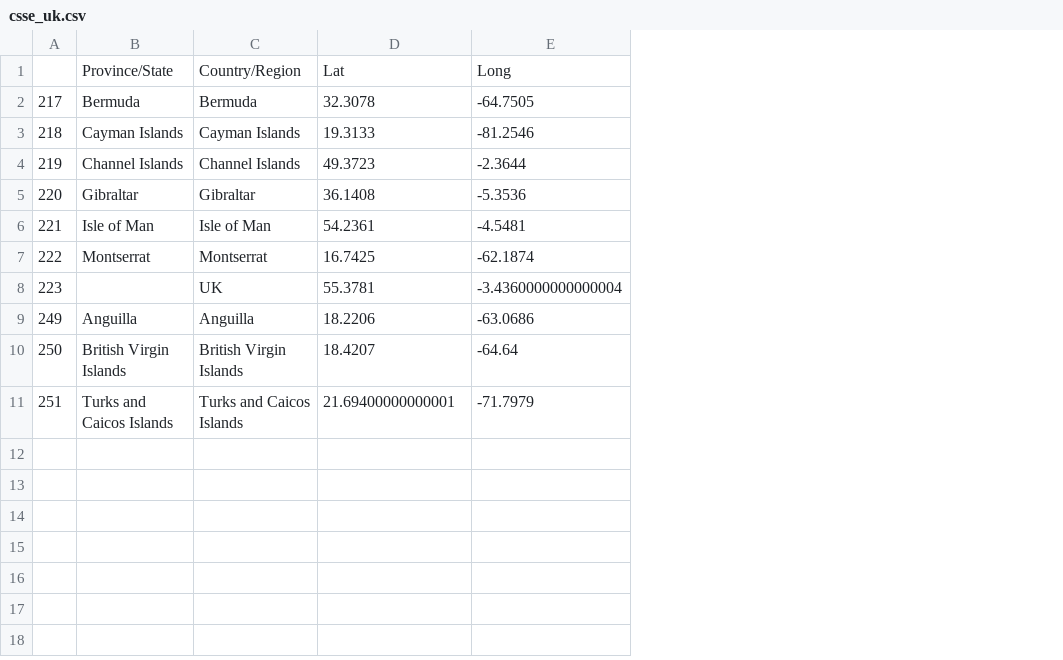
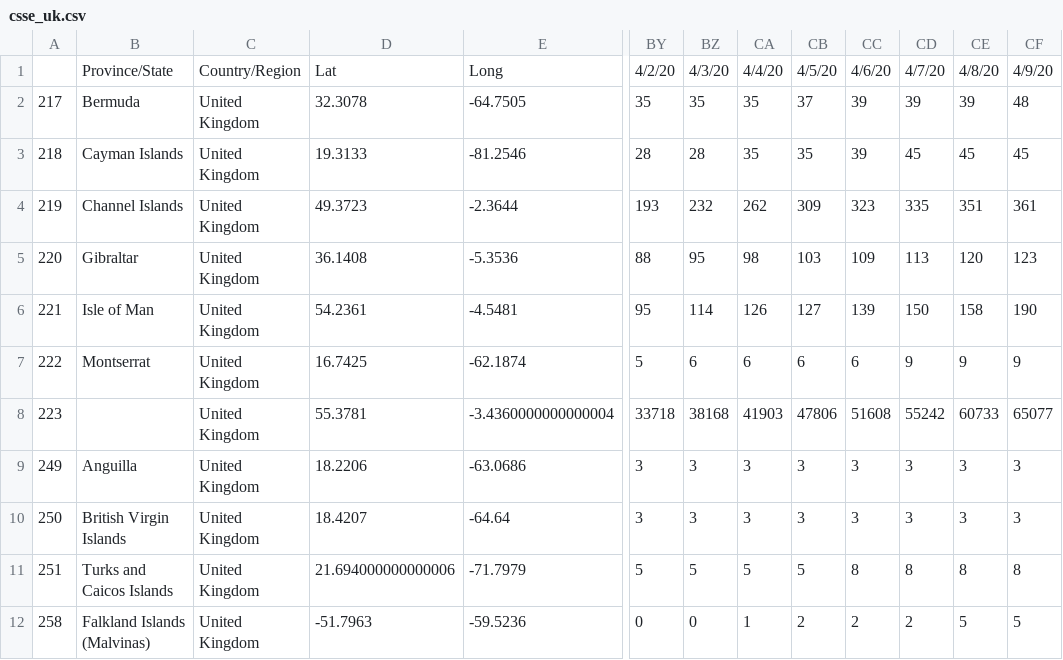
Before and after one commit to nZhangx/CPSC540_Covid, a CSV file: active_data/csse_uk.csv, drawn as a sheet; only a part is shown, gaps mark what is left out; removed rows and columns are numbered as before the commit, all else as after; rows hold the shown columns only; the diff names each change by its address in the sheet, - before the commit and + after, or states it on an @@ line.

```diff
--- a/active_data/csse_uk.csv
+++ b/active_data/csse_uk.csv
-column C, rows 1-11: Country/Region | Bermuda | Cayman Islands | Channel Islands | Gibraltar | Isle of Man | Montserrat | UK | Anguilla | British Virgin Islands | Turks and Caicos Islands
+column C, rows 1-11: Country/Region | United Kingdom | United Kingdom | United Kingdom | United Kingdom | United Kingdom | United Kingdom | United Kingdom | United Kingdom | United Kingdom | United Kingdom
+column BY, rows 1-11: 4/2/20 | 35 | 28 | 193 | 88 | 95 | 5 | 33718 | 3 | 3 | 5
+column BZ, rows 1-11: 4/3/20 | 35 | 28 | 232 | 95 | 114 | 6 | 38168 | 3 | 3 | 5
+column CA, rows 1-11: 4/4/20 | 35 | 35 | 262 | 98 | 126 | 6 | 41903 | 3 | 3 | 5
+column CB, rows 1-11: 4/5/20 | 37 | 35 | 309 | 103 | 127 | 6 | 47806 | 3 | 3 | 5
+column CC, rows 1-11: 4/6/20 | 39 | 39 | 323 | 109 | 139 | 6 | 51608 | 3 | 3 | 8
+column CD, rows 1-11: 4/7/20 | 39 | 45 | 335 | 113 | 150 | 9 | 55242 | 3 | 3 | 8
+column CE, rows 1-11: 4/8/20 | 39 | 45 | 351 | 120 | 158 | 9 | 60733 | 3 | 3 | 8
+column CF, rows 1-11: 4/9/20 | 48 | 45 | 361 | 123 | 190 | 9 | 65077 | 3 | 3 | 8
-D11: 21.69400000000001
+D11: 21.694000000000006
+row 12: 258 | Falkland Islands (Malvinas) | United Kingdom | -51.7963 | -59.5236 | 0 | 0 | 1 | 2 | 2 | 2 | 5 | 5
```
Also changed, not shown: active_data/csse_australia.csv, active_data/csse_canada.csv, 7 other files.
